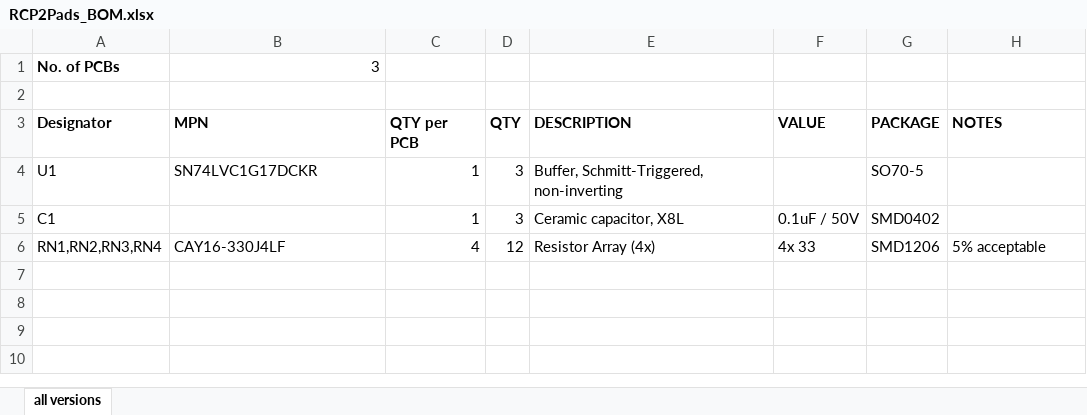
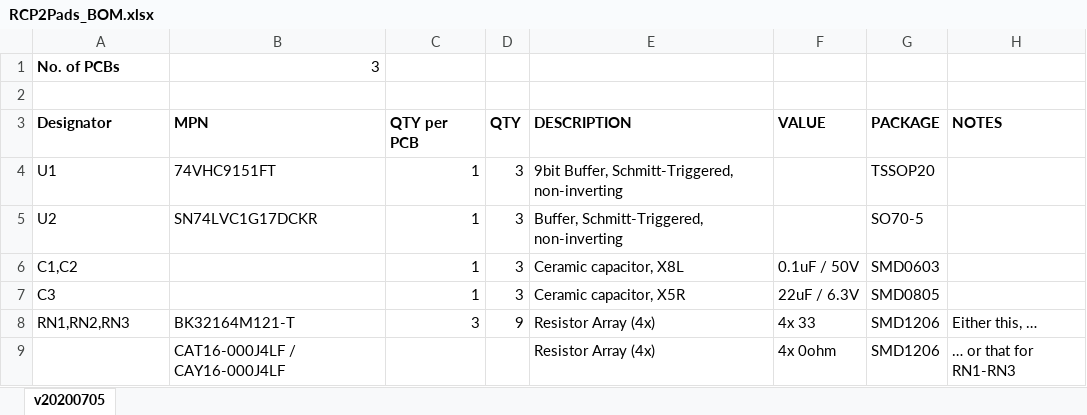
Before and after one commit to RetroGamerStuff/n64rgb, an Excel workbook: misc/RCP2Pads/doc/RCP2Pads_BOM.xlsx, sheet v20200705, drawn as a sheet; values as stored, in another font and other column widths than the file's, no borders; removed rows and columns are numbered as before the commit, all else as after; the diff names each change by its address in the sheet, - before the commit and + after, or states it on an @@ line.

Commit message:
update flex PCBs with suitable buffering

```diff
--- a/misc/RCP2Pads/doc/RCP2Pads_BOM.xlsx (sheet v20200705)
+++ b/misc/RCP2Pads/doc/RCP2Pads_BOM.xlsx (sheet v20200705)
-sheet tab: all versions
+sheet tab: v20200705
-B4 (MPN): SN74LVC1G17DCKR
+B4 (MPN): 74VHC9151FT
-E4 (DESCRIPTION): Buffer, Schmitt-Triggered, non-inverting
+E4 (DESCRIPTION): 9bit Buffer, Schmitt-Triggered, non-inverting
-G4 (PACKAGE): SO70-5
+G4 (PACKAGE): TSSOP20
+row 5: U2 | SN74LVC1G17DCKR | 1 | 3 | Buffer, Schmitt-Triggered, non-inverting |  | SO70-5
-A6 (Designator): C1
+A6 (Designator): C1,C2
-G6 (PACKAGE): SMD0402
+G6 (PACKAGE): SMD0603
-row 6: RN1,RN2,RN3,RN4 | CAY16-330J4LF | 4 | 12 | Resistor Array (4x) | 4x 33 | SMD1206 | 5% acceptable
+row 7: C3 |  | 1 | 3 | Ceramic capacitor, X5R | 22uF / 6.3V | SMD0805
+row 8: RN1,RN2,RN3 | BK32164M121-T | 3 | 9 | Resistor Array (4x) | 4x 33 | SMD1206 | Either this, …
+row 9:  | CAT16-000J4LF / CAY16-000J4LF |  |  | Resistor Array (4x) | 4x 0ohm | SMD1206 | … or that for RN1-RN3
```
Also changed, not shown: formulas that keep their value, misc/RCP2N64RGB/doc/RCP2N64RGB_BOM.xlsx, 29 other files.
